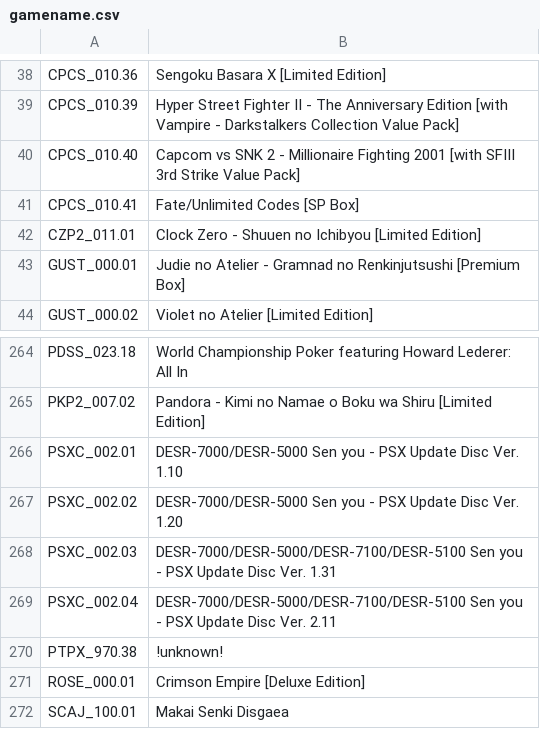
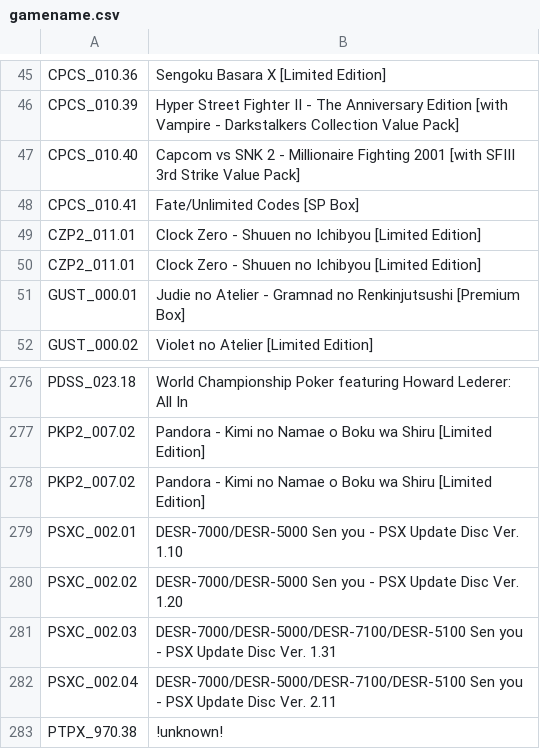
Before and after one commit to israpps/HDL-Batch-installer, a CSV file: Database/gamename.csv, drawn as a sheet; only a part is shown, gaps mark what is left out; the shorter side is filled out with more unchanged rows; the diff covers the shown part only.

```diff
--- a/Database/gamename.csv
+++ b/Database/gamename.csv
@@ -42,2 +49,3 @@ CPCS_010.41;Fate/Unlimited Codes [SP Box]
 CZP2_011.01;Clock Zero - Shuuen no Ichibyou [Limited Edition]
+CZP2_011.01;Clock Zero - Shuuen no Ichibyou [Limited Edition]
 GUST_000.01;Judie no Atelier - Gramnad no Renkinjutsushi [Premium Box]
@@ -265,2 +277,3 @@ PDSS_023.18;World Championship Poker featuring Howard Lederer: All In
 PKP2_007.02;Pandora - Kimi no Namae o Boku wa Shiru [Limited Edition]
+PKP2_007.02;Pandora - Kimi no Namae o Boku wa Shiru [Limited Edition]
 PSXC_002.01;DESR-7000/DESR-5000 Sen you - PSX Update Disc Ver. 1.10
```
Also changed, not shown: 13 added rows elsewhere in this file.
